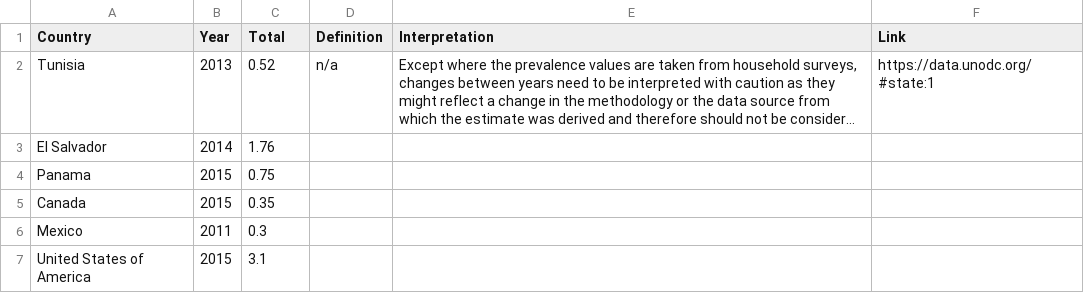
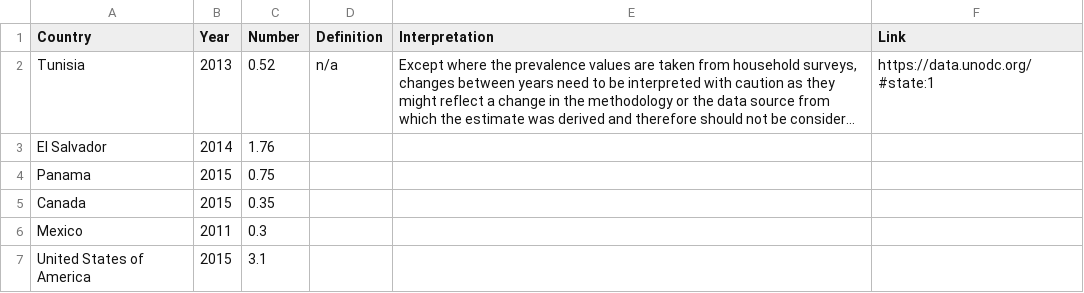
Before and after one commit to alisq/drug-policy, a CSV file: public/data/outcomes/adult_sedatives.csv, drawn as a sheet; only a part is shown; long unchanged cells end in …; the diff names each change by its address in the sheet, - before the commit and + after, or states it on an @@ line.

```diff
--- a/public/data/outcomes/adult_sedatives.csv
+++ b/public/data/outcomes/adult_sedatives.csv
-C1: Total
+C1: Number
```
Also changed, not shown: public/data/outcomes/adult_sedatives_male.csv.
